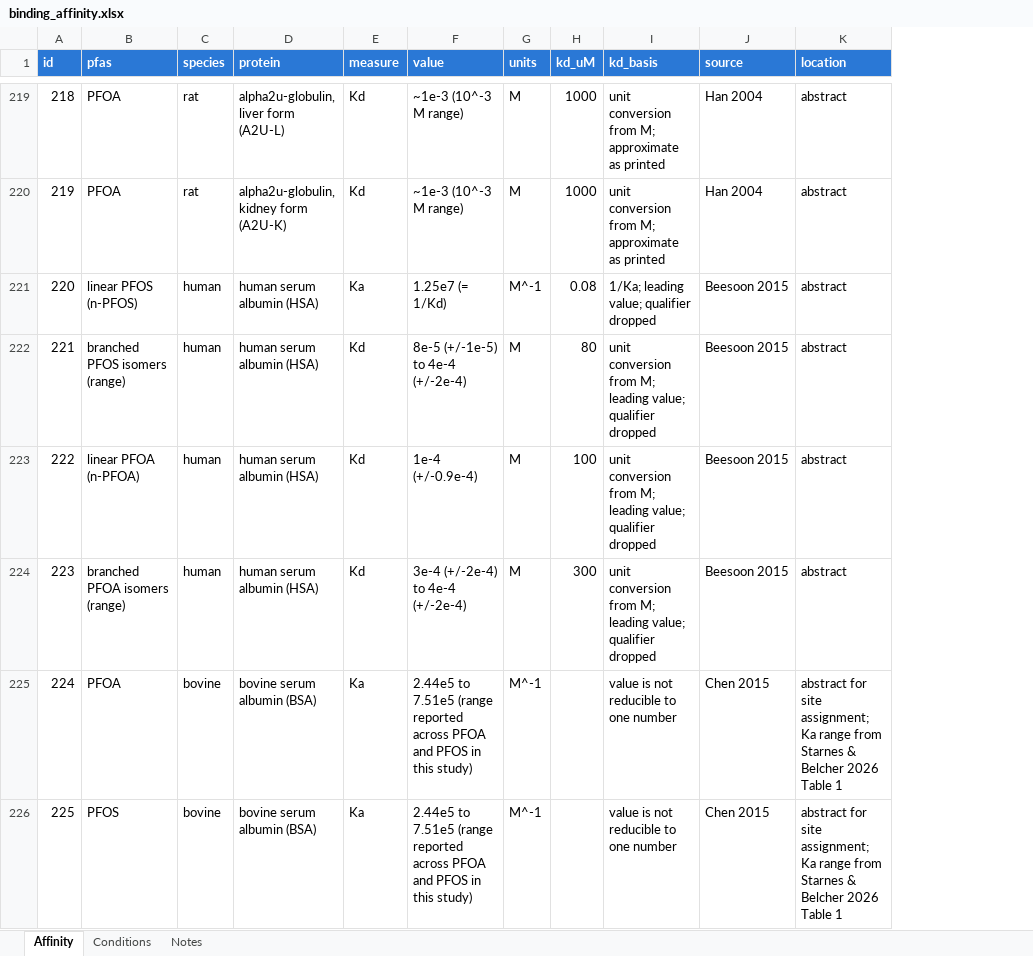
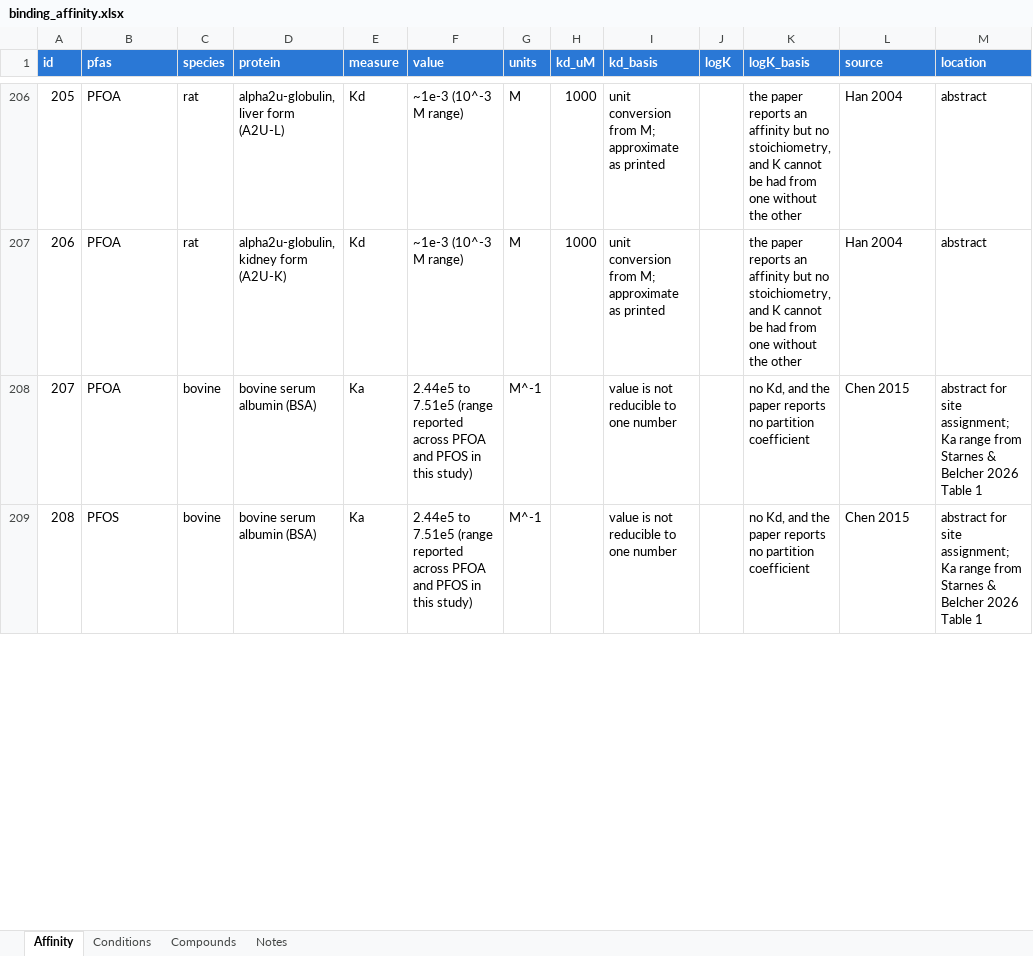
Before and after one commit to sdey17/pfas_tk, an Excel workbook: tk_review/db/binding_affinity.xlsx, sheet Affinity, drawn as a sheet; only a part is shown, gaps mark what is left out; values as stored, in another font and other column widths than the file's, no borders; removed rows and columns are numbered as before the commit, all else as after; the diff covers the shown part only; the diff names each change by its address in the sheet, - before the commit and + after, or states it on an @@ line.

```diff
--- a/tk_review/db/binding_affinity.xlsx (sheet Affinity)
+++ b/tk_review/db/binding_affinity.xlsx (sheet Affinity)
+sheet tab: Compounds
+column J (logK), empty
+column K (logK_basis), rows 206-209: the paper reports an affinity but no stoichiometry, and K cannot be had from one without the other | the paper reports an affinity but no stoichiometry, and K cannot be had from one without the other | no Kd, and the paper reports no partition coefficient | no Kd, and the paper reports no partition coefficient
@@ column A (id) renumbered from row 156 down @@
-row 221: 220 | linear PFOS (n-PFOS) | human | human serum albumin (HSA) | Ka | 1.25e7 (= 1/Kd) | M^-1 | 0.08 | 1/Ka; leading value; qualifier dropped | Beesoon 2015 | abstract
-row 222: 221 | branched PFOS isomers (range) | human | human serum albumin (HSA) | Kd | 8e-5 (+/-1e-5) to 4e-4 (+/-2e-4) | M | 80 | unit conversion from M; leading value; qualifier dropped | Beesoon 2015 | abstract
-row 223: 222 | linear PFOA (n-PFOA) | human | human serum albumin (HSA) | Kd | 1e-4 (+/-0.9e-4) | M | 100 | unit conversion from M; leading value; qualifier dropped | Beesoon 2015 | abstract
-row 224: 223 | branched PFOA isomers (range) | human | human serum albumin (HSA) | Kd | 3e-4 (+/-2e-4) to 4e-4 (+/-2e-4) | M | 300 | unit conversion from M; leading value; qualifier dropped | Beesoon 2015 | abstract
```
Also changed, not shown: 82 removed rows elsewhere in this sheet, sheet Conditions, sheet Notes, tk_review/db/combined/PFAS_TK_combined.xlsx, 3 other files.
